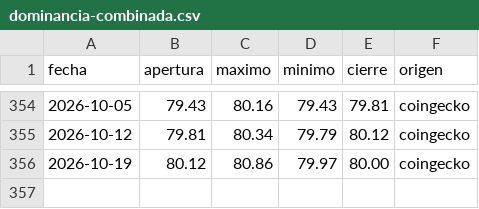
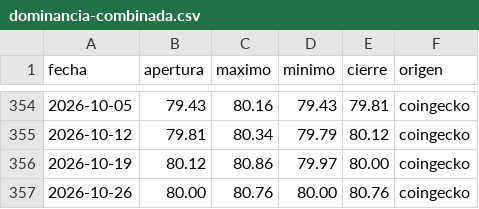
Before and after one commit to dhcode-arg/vmc, a CSV file: datos/dominancia-combinada.csv, drawn as a sheet; only a part is shown, gaps mark what is left out; the diff names each change by its address in the sheet, - before the commit and + after, or states it on an @@ line.

```diff
--- a/datos/dominancia-combinada.csv
+++ b/datos/dominancia-combinada.csv
+row 357: 2026-10-26 | 80.00 | 80.76 | 80.00 | 80.76 | coingecko
```
Also changed, not shown: datos/dominancias-diario.csv, datos/others-dominancia.csv, 1 other file.
